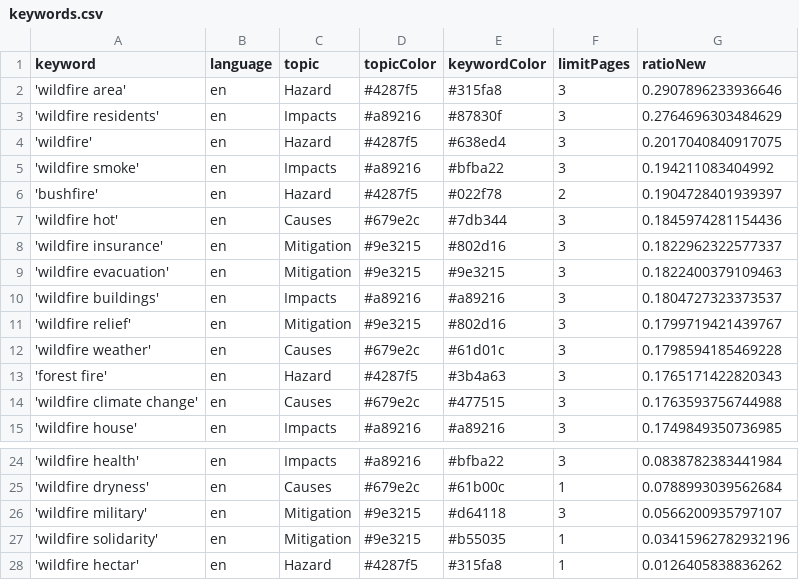
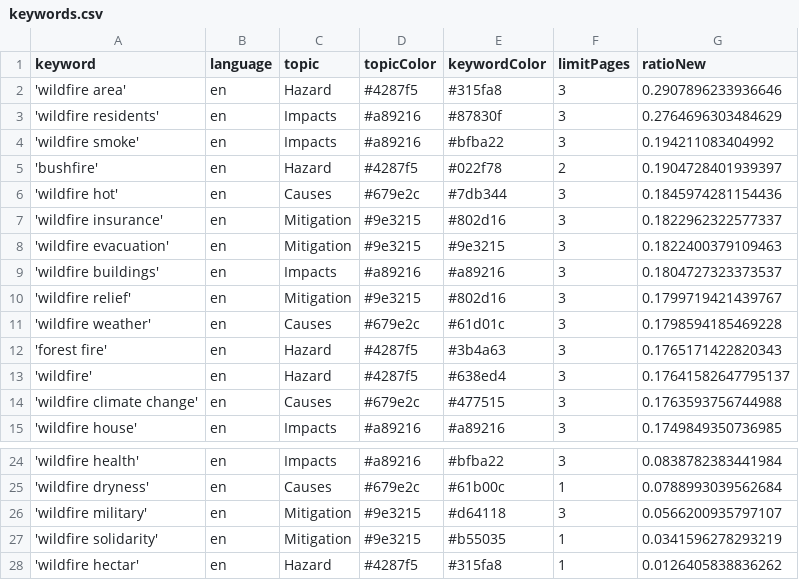
Before and after one commit to magaliekathrin-news/wildFire, a CSV file: keywords.csv, drawn as a sheet; only a part is shown, gaps mark what is left out.

Commit message:
Commit from GitHub Actions (harvest:0.0)

```diff
--- a/keywords.csv
+++ b/keywords.csv
@@ -3,3 +3,2 @@ keyword,language,topic,topicColor,keywordColor,limitPages,ratioNew
 'wildfire residents',en,Impacts,#a89216,#87830f,3,0.2764696303484629
-'wildfire',en,Hazard,#4287f5,#638ed4,3,0.2017040840917075
 'wildfire smoke',en,Impacts,#a89216,#bfba22,3,0.194211083404992
@@ -13,2 +12,3 @@ keyword,language,topic,topicColor,keywordColor,limitPages,ratioNew
 'forest fire',en,Hazard,#4287f5,#3b4a63,3,0.1765171422820343
+'wildfire',en,Hazard,#4287f5,#638ed4,3,0.17641582647795137
 'wildfire climate change',en,Causes,#679e2c,#477515,3,0.1763593756744988
@@ -26,3 +26,3 @@ keyword,language,topic,topicColor,keywordColor,limitPages,ratioNew
 'wildfire military',en,Mitigation,#9e3215,#d64118,3,0.0566200935797107
-'wildfire solidarity',en,Mitigation,#9e3215,#b55035,1,0.03415962782932196
+'wildfire solidarity',en,Mitigation,#9e3215,#b55035,1,0.0341596278293219
 'wildfire hectar',en,Hazard,#4287f5,#315fa8,1,0.0126405838836262
```
